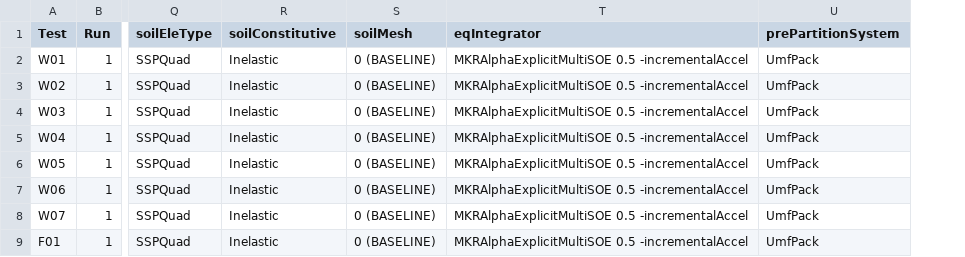
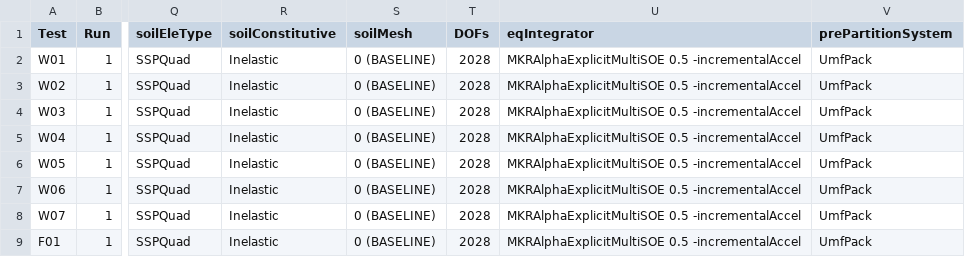
Before and after one commit to simpsoba/OSU_SSI_Bridge, a CSV file: plot/lab/TestMatrix_lab_runs.csv, drawn as a sheet; only a part is shown, gaps mark what is left out; the diff names each change by its address in the sheet, - before the commit and + after, or states it on an @@ line.

Commit message:
Store measured systemSize DOFs on each lab-run CSV row.
Prefer the DOFs column in footnotes; keep MESH_NEQN only as a blank-cell fallback.

```diff
--- a/plot/lab/TestMatrix_lab_runs.csv
+++ b/plot/lab/TestMatrix_lab_runs.csv
+column T (DOFs), rows 2-9: all 2028
```
Also changed, not shown: 4 other files.
